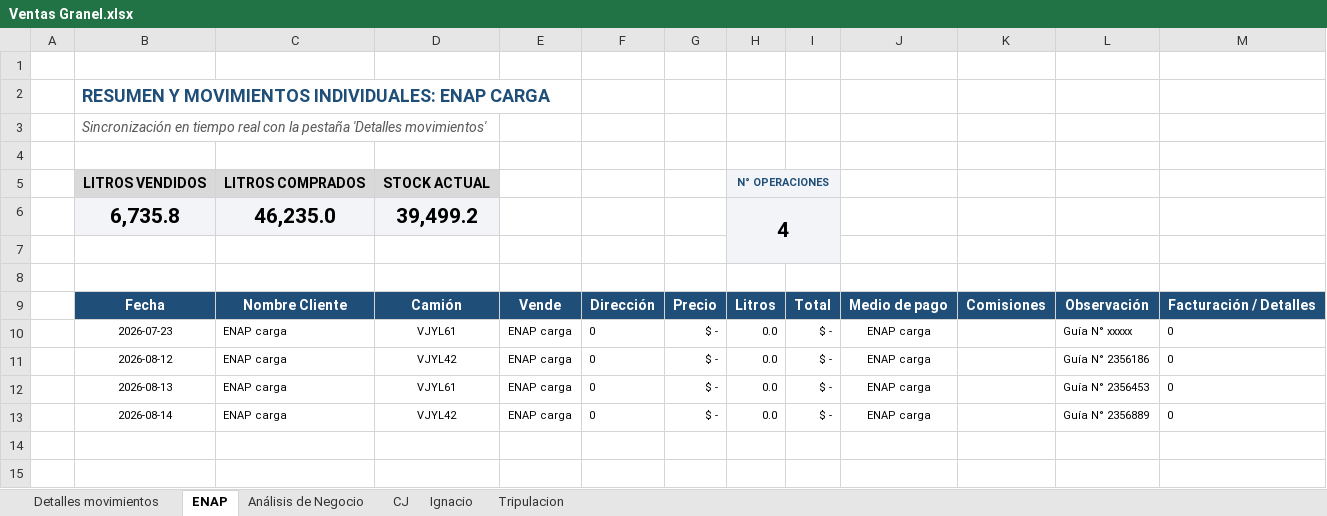
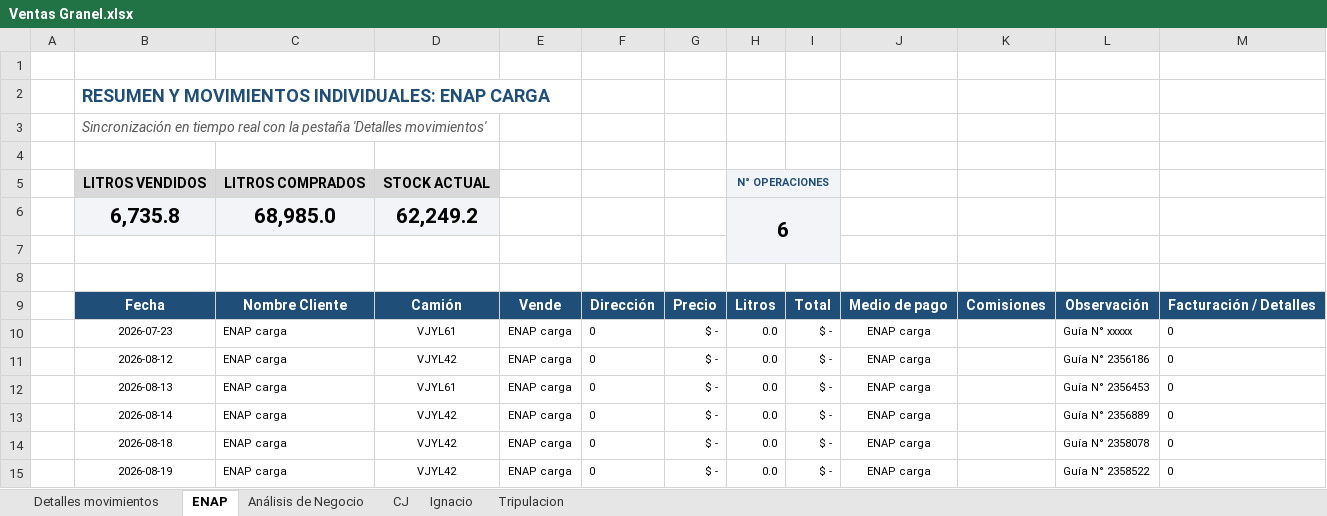
Before and after one commit to hromanmiranda-commits/granel-movimientos, an Excel workbook: Ventas Granel.xlsx, sheet ENAP, drawn as a sheet; values as stored, in another font and other column widths than the file's, no borders; removed rows and columns are numbered as before the commit, all else as after; the diff names each change by its address in the sheet, - before the commit and + after, or states it on an @@ line.

Commit message:
ENAP Purchases dynamic recalculation 2026-08-19 17:07

```diff
--- a/Ventas Granel.xlsx (sheet ENAP)
+++ b/Ventas Granel.xlsx (sheet ENAP)
-row 6:  | 6,735.8 | 46,235.0 | 39,499.2 |  |  |  | 4
+row 6:  | 6,735.8 | 68,985.0 | 62,249.2 |  |  |  | 6
+row 14:  | 2026-08-18 | ENAP carga | VJYL42 | ENAP carga | 0 | $ - | 0.0 | $ - | ENAP carga |  | Guía N° 2358078 | 0
+row 15:  | 2026-08-19 | ENAP carga | VJYL42 | ENAP carga | 0 | $ - | 0.0 | $ - | ENAP carga |  | Guía N° 2358522 | 0
```
Also changed, not shown: sheet Detalles movimientos, sheet Análisis de Negocio, hidden cells, 4 other files.
